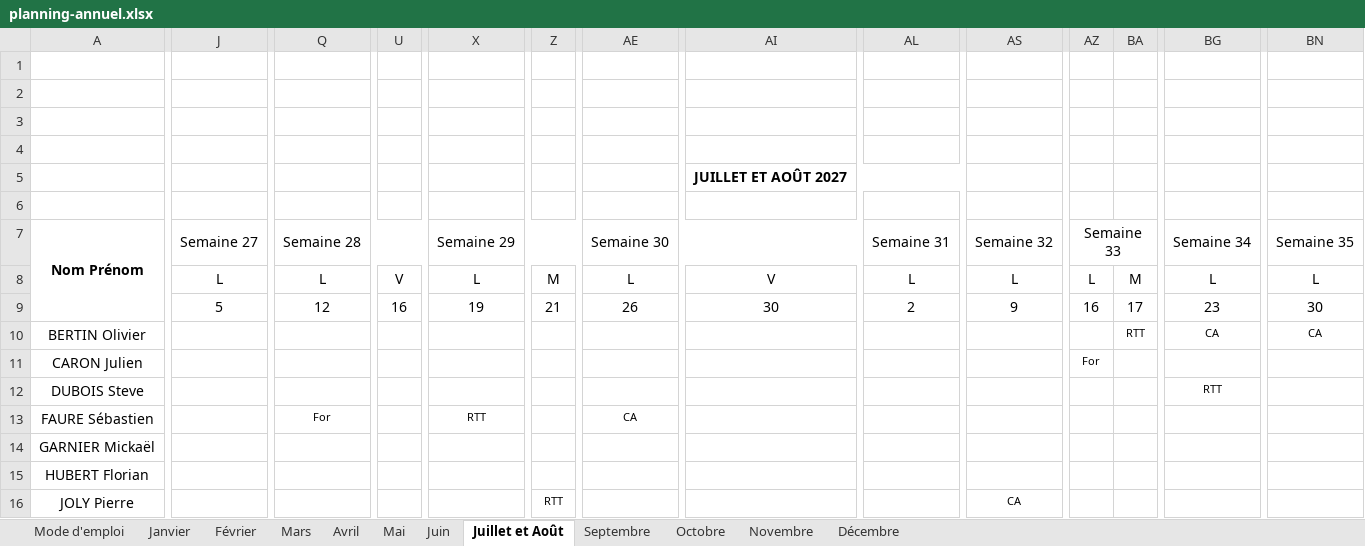
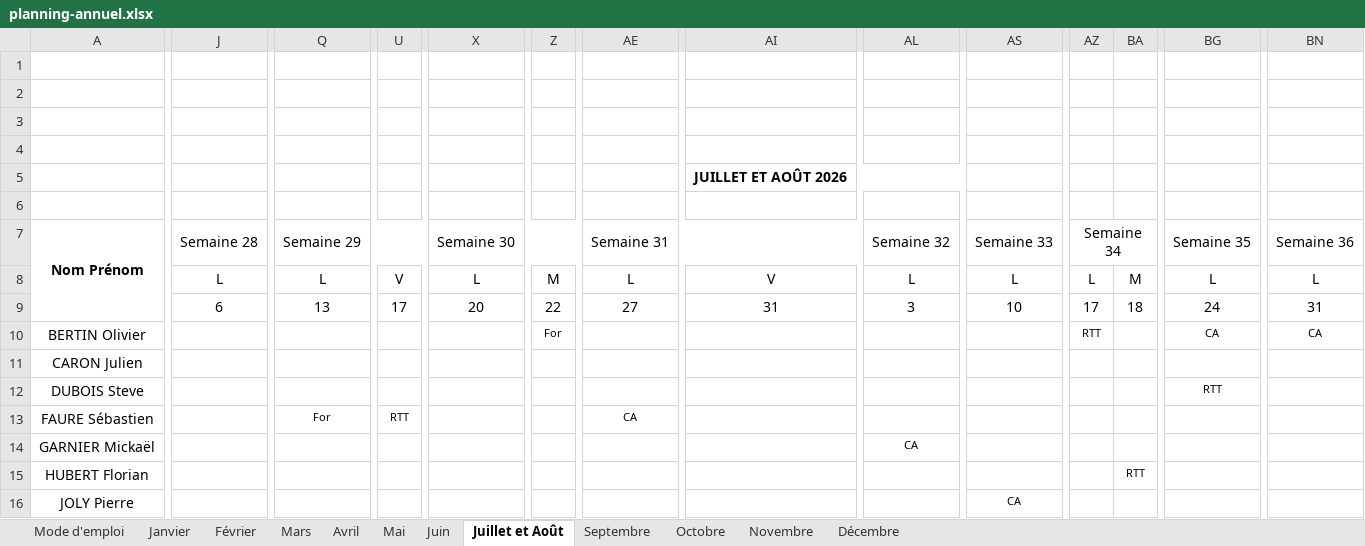
Before and after one commit to zjrz84f2v2-gif/mes-aplication-, an Excel workbook: habilitations/excel/planning-annuel.xlsx, sheet Juillet et Août, drawn as a sheet; only a part is shown, gaps mark what is left out; values as stored, in another font and other column widths than the file's, no borders; conditional formats not drawn; removed rows and columns are numbered as before the commit, all else as after; rows hold the shown columns only; the diff covers the shown part only; the diff names each change by its address in the sheet, - before the commit and + after, or states it on an @@ line.

```diff
--- a/habilitations/excel/planning-annuel.xlsx (sheet Juillet et Août)
+++ b/habilitations/excel/planning-annuel.xlsx (sheet Juillet et Août)
-AI5: JUILLET ET AOÛT 2027
+AI5: JUILLET ET AOÛT 2026
-J7: Semaine 27
+J7: Semaine 28
-Q7: Semaine 28
+Q7: Semaine 29
-X7: Semaine 29
+X7: Semaine 30
-AE7: Semaine 30
+AE7: Semaine 31
-AL7: Semaine 31
+AL7: Semaine 32
-AS7: Semaine 32
+AS7: Semaine 33
-AZ7: Semaine 33
+AZ7: Semaine 34
-BG7: Semaine 34
+BG7: Semaine 35
-BN7: Semaine 35
+BN7: Semaine 36
-row 9:  | 5 | 12 | 16 | 19 | 21 | 26 | 30 | 2 | 9 | 16 | 17 | 23 | 30
+row 9:  | 6 | 13 | 17 | 20 | 22 | 27 | 31 | 3 | 10 | 17 | 18 | 24 | 31
-Z10: (empty)
+Z10: For
-AZ10: (empty)
+AZ10: RTT
-BA10: RTT
+BA10: (empty)
-AZ11: For
+AZ11: (empty)
-U13: (empty)
+U13: RTT
-X13: RTT
+X13: (empty)
-AL14: (empty)
+AL14: CA
-BA15: (empty)
+BA15: RTT
-Z16: RTT
+Z16: (empty)
```
Also changed, not shown: 53 edited cells elsewhere in this sheet, sheet Novembre, sheet Mars, sheet Février, sheet Mai, sheet Janvier, sheet Avril, 5 more sheets, 1 other file.
